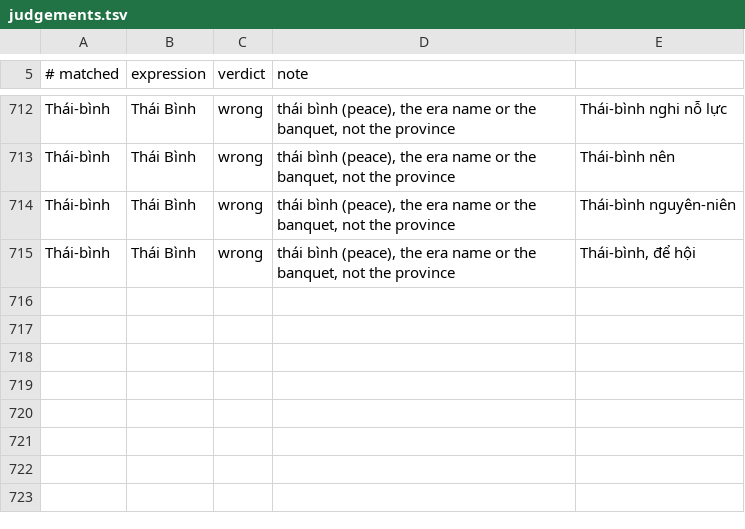
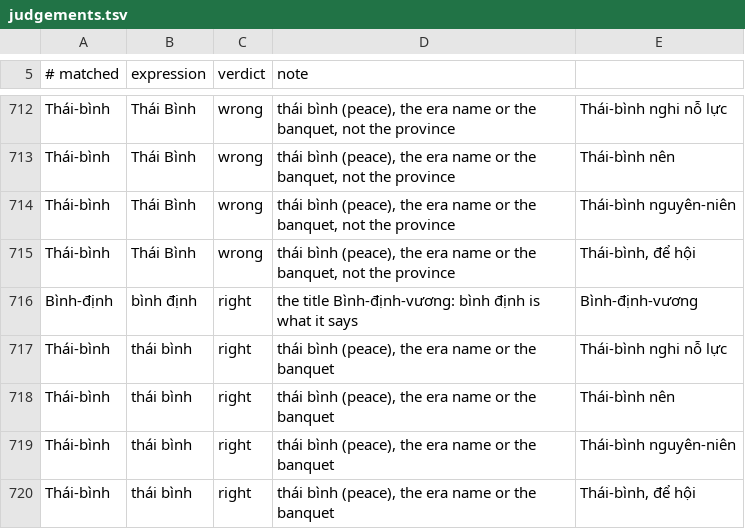
Before and after one commit to bee-san/hoshidicts, a TSV file: languages/vi/sources/judgements.tsv, drawn as a sheet; only a part is shown, gaps mark what is left out.

```diff
--- a/languages/vi/sources/judgements.tsv
+++ b/languages/vi/sources/judgements.tsv
@@ -715 +715,6 @@ Thái-bình	Thái Bình	wrong	thái bình (peace), the era name or the banquet,
 Thái-bình	Thái Bình	wrong	thái bình (peace), the era name or the banquet, not the province	Thái-bình, để hội
+Bình-định	bình định	right	the title Bình-định-vương: bình định is what it says	Bình-định-vương
+Thái-bình	thái bình	right	thái bình (peace), the era name or the banquet	Thái-bình nghi nỗ lực
+Thái-bình	thái bình	right	thái bình (peace), the era name or the banquet	Thái-bình nên
+Thái-bình	thái bình	right	thái bình (peace), the era name or the banquet	Thái-bình nguyên-niên
+Thái-bình	thái bình	right	thái bình (peace), the era name or the banquet	Thái-bình, để hội
```
Also changed, not shown: 1 other file.
